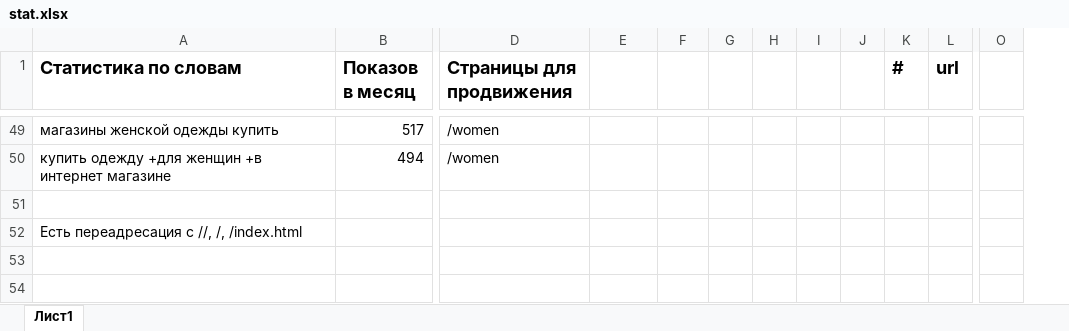
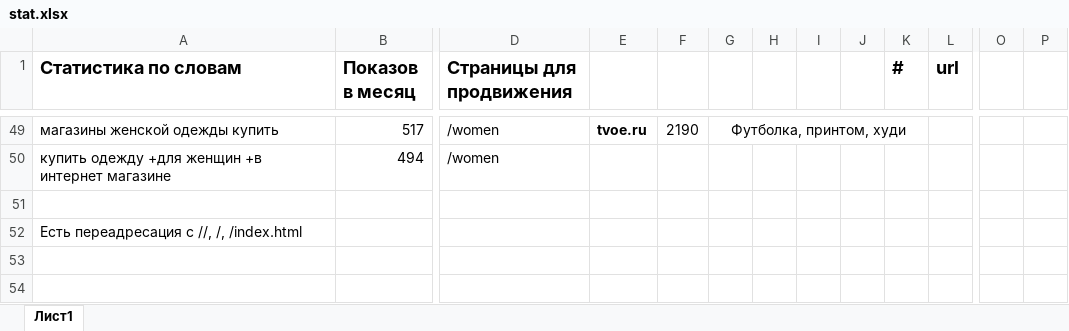
Before and after one commit to NowblePro/NowblePro.github.io, an Excel workbook: stat.xlsx, sheet Лист1, drawn as a sheet; only a part is shown, gaps mark what is left out; values as stored, in another font and other column widths than the file's, no borders; removed rows and columns are numbered as before the commit, all else as after; the diff covers the shown part only; the diff names each change by its address in the sheet, - before the commit and + after, or states it on an @@ line.

```diff
--- a/stat.xlsx (sheet Лист1)
+++ b/stat.xlsx (sheet Лист1)
-column O, empty
+column O, empty
+column P, empty
-E49: (empty)
+E49: tvoe.ru
-F49: (empty)
+F49: 2190
-G49: (empty)
+G49: Футболка, принтом, худи
+G49:K49 merged
```
Also changed, not shown: 62 added rows, 49 edited cells, cell formats and merged cells elsewhere in this sheet.
